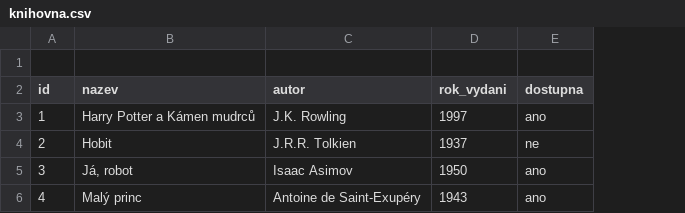
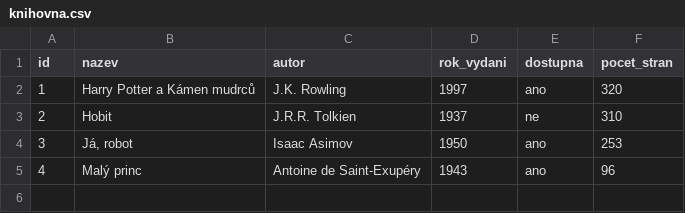
Before and after one commit to HonzaHoang1/Anime, a CSV file: knihovna.csv, drawn as a sheet; removed rows and columns are numbered as before the commit, all else as after; the diff names each change by its address in the sheet, - before the commit and + after, or states it on an @@ line.

Commit message:
Add page count column to knihovna.csv
Added 'pocet_stran' column to knihovna.csv with page counts.

```diff
--- a/knihovna.csv
+++ b/knihovna.csv
+column F (pocet_stran), rows 2-5: 320 | 310 | 253 | 96
-row 1: (empty)
```
